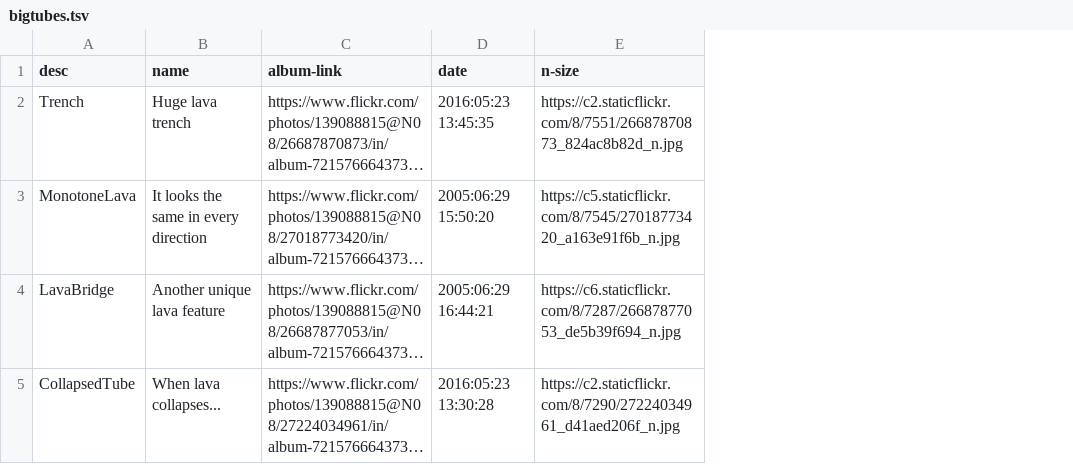
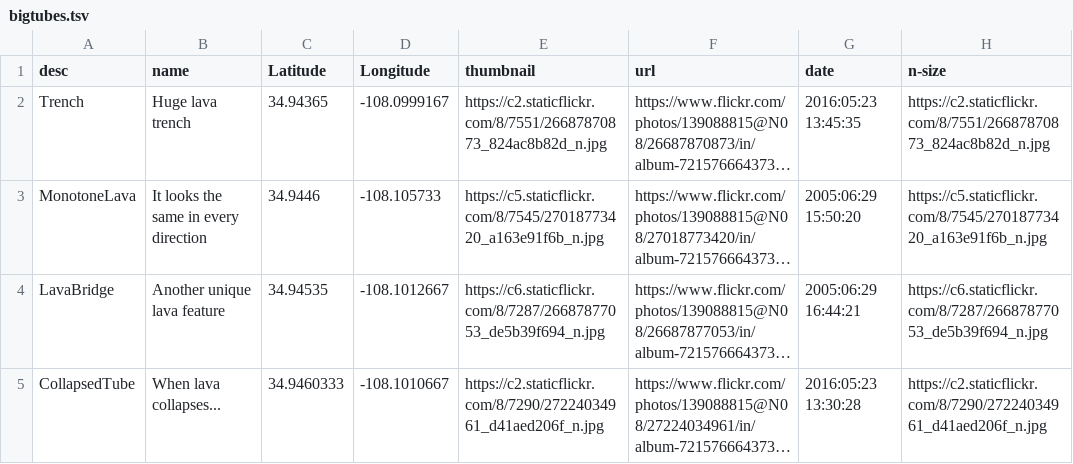
Before and after one commit to krcowles/ktesa, a TSV file: gpsv/bigtubes.tsv, drawn as a sheet; long unchanged cells end in …; addresses are those after the commit; the diff names each change by its address in the sheet, - before the commit and + after, or states it on an @@ line.

Commit message:
added fields in bigtubes.tsv so that map would display properly

```diff
--- a/gpsv/bigtubes.tsv
+++ b/gpsv/bigtubes.tsv
+column C (Latitude), rows 2-5: 34.94365 | 34.9446 | 34.94535 | 34.9460333
+column D (Longitude), rows 2-5: -108.0999167 | -108.105733 | -108.1012667 | -108.1010667
+column E (thumbnail), rows 2-5: https://c2.staticflickr.com/8/7551/26687870873_824ac8b82d_n.jpg | https://c5.staticflickr.com/8/7545/27018773420_a163e91f6b_n.jpg | https://c6.staticflickr.com/8/7287/26687877053_de5b39f694_n.jpg | https://c2.staticflickr.com/8/7290/27224034961_d41aed206f_n.jpg
-F1: album-link
+F1: url
```
